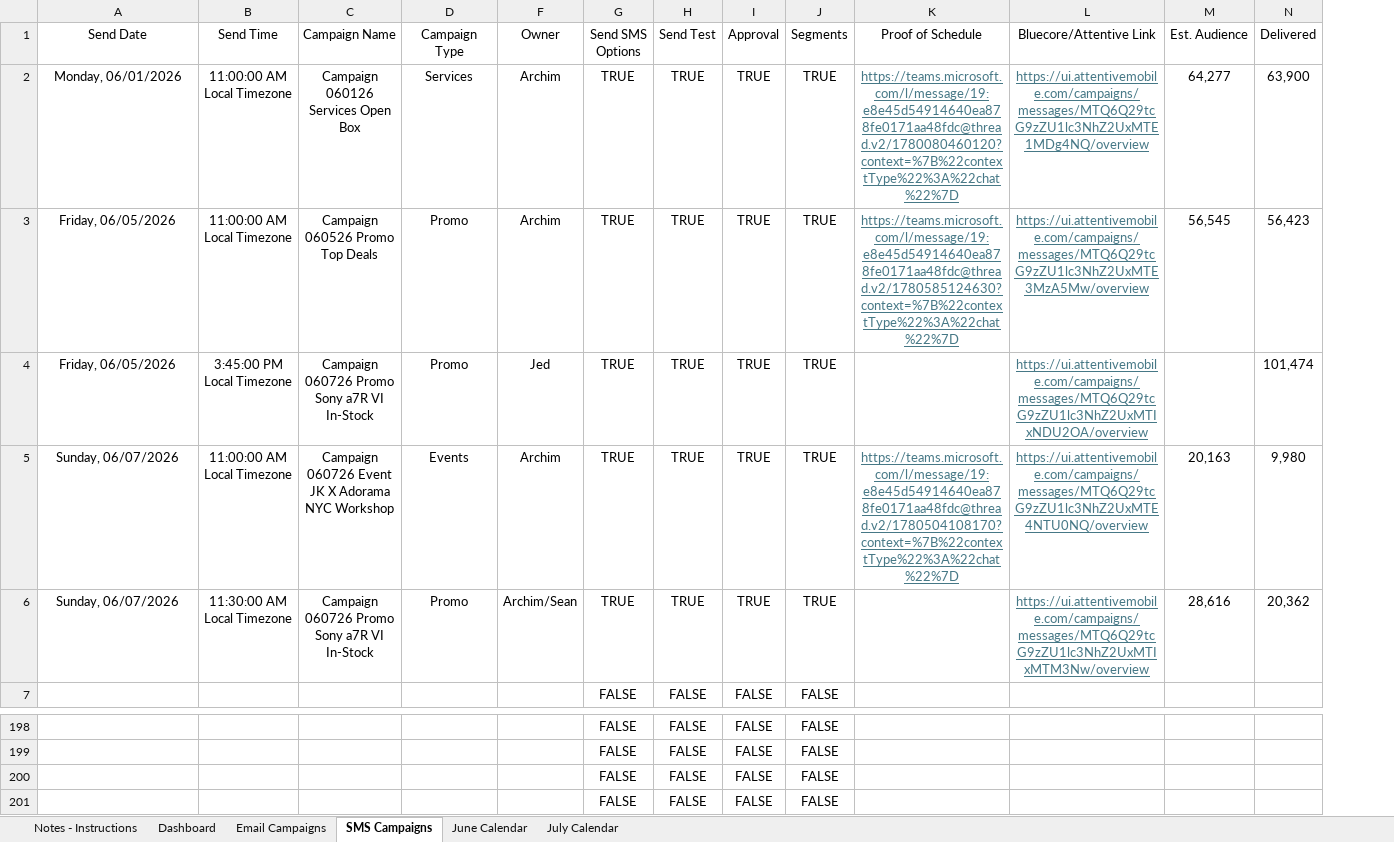
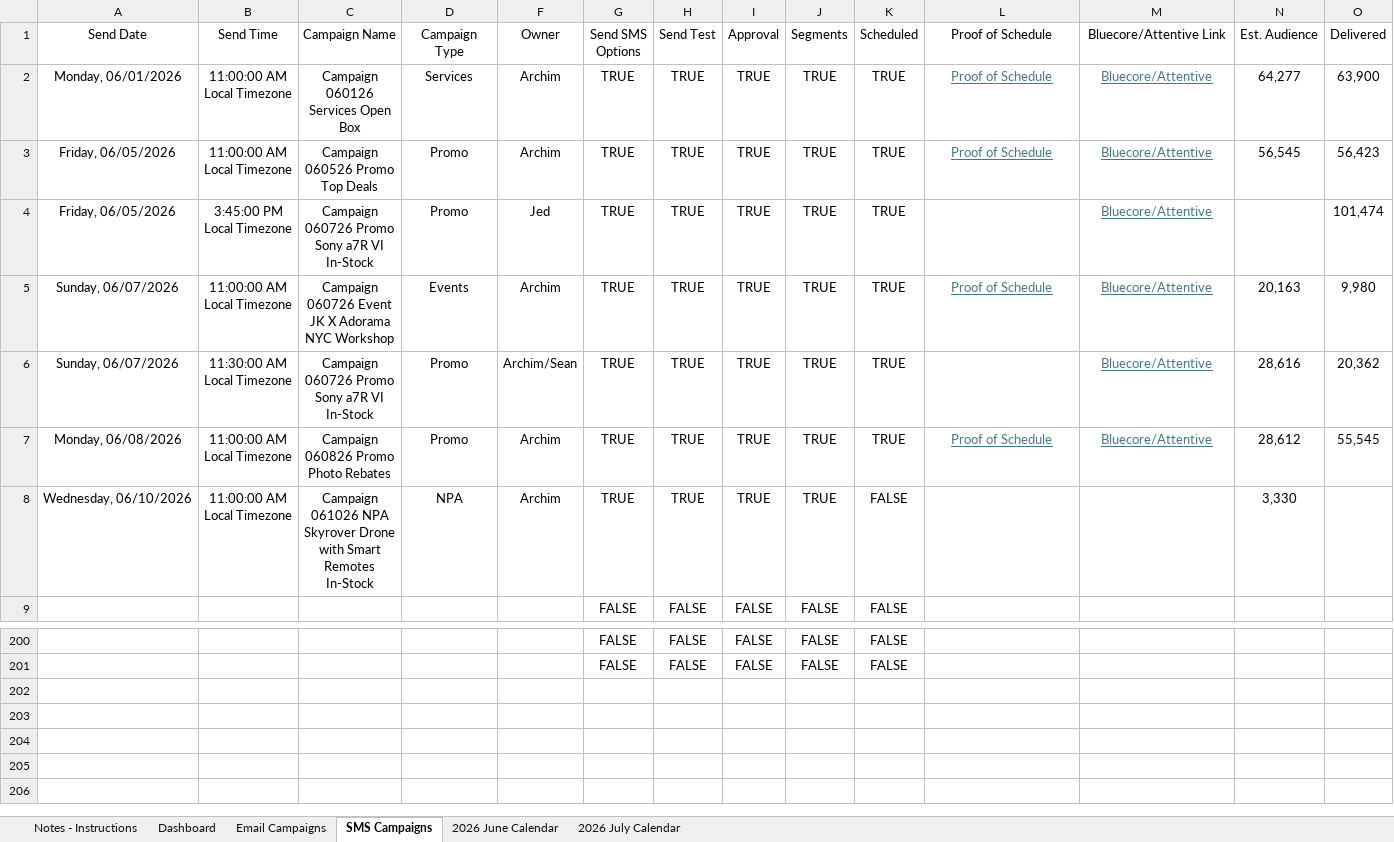
Before and after one commit to PaulAndre0809/System-Production-Adorama, an Excel workbook: Production Tracker/Email & SMS Campaign Tracker.xlsm, sheet SMS Campaigns, drawn as a sheet; only a part is shown, gaps mark what is left out; values as stored, in another font and other column widths than the file's, no borders; conditional formats and table styles not drawn; removed rows and columns are numbered as before the commit, all else as after; rows hold the shown columns only; the diff names each change by its address in the sheet, - before the commit and + after, or states it on an @@ line.

Commit message:
feat: implement automation tools to standardize workbook VBA and update campaign tracking logic

```diff
--- a/Production Tracker/Email & SMS Campaign Tracker.xlsm (sheet SMS Campaigns)
+++ b/Production Tracker/Email & SMS Campaign Tracker.xlsm (sheet SMS Campaigns)
-sheet tab: June Calendar
+sheet tab: 2026 June Calendar
-sheet tab: July Calendar
+sheet tab: 2026 July Calendar
+column K (Scheduled), rows 2-6: all TRUE; row 9: FALSE; rows 200-201: FALSE | FALSE
-L2 (Proof of Schedule): https://teams.microsoft.com/l/message/19:e8e45d54914640ea878fe0171aa48fdc@thread.v2/1780080460120?context=%7B%22contextType%22%3A%22chat%22%7D
+L2 (Proof of Schedule): Proof of Schedule
-M2 (Bluecore/Attentive Link): https://ui.attentivemobile.com/campaigns/messages/MTQ6Q29tcG9zZU1lc3NhZ2UxMTE1MDg4NQ/overview
+M2 (Bluecore/Attentive Link): Bluecore/Attentive
-L3 (Proof of Schedule): https://teams.microsoft.com/l/message/19:e8e45d54914640ea878fe0171aa48fdc@thread.v2/1780585124630?context=%7B%22contextType%22%3A%22chat%22%7D
+L3 (Proof of Schedule): Proof of Schedule
-M3 (Bluecore/Attentive Link): https://ui.attentivemobile.com/campaigns/messages/MTQ6Q29tcG9zZU1lc3NhZ2UxMTE3MzA5Mw/overview
+M3 (Bluecore/Attentive Link): Bluecore/Attentive
-M4 (Bluecore/Attentive Link): https://ui.attentivemobile.com/campaigns/messages/MTQ6Q29tcG9zZU1lc3NhZ2UxMTIxNDU2OA/overview
+M4 (Bluecore/Attentive Link): Bluecore/Attentive
-L5 (Proof of Schedule): https://teams.microsoft.com/l/message/19:e8e45d54914640ea878fe0171aa48fdc@thread.v2/1780504108170?context=%7B%22contextType%22%3A%22chat%22%7D
+L5 (Proof of Schedule): Proof of Schedule
-M5 (Bluecore/Attentive Link): https://ui.attentivemobile.com/campaigns/messages/MTQ6Q29tcG9zZU1lc3NhZ2UxMTE4NTU0NQ/overview
+M5 (Bluecore/Attentive Link): Bluecore/Attentive
-M6 (Bluecore/Attentive Link): https://ui.attentivemobile.com/campaigns/messages/MTQ6Q29tcG9zZU1lc3NhZ2UxMTIxMTM3Nw/overview
+M6 (Bluecore/Attentive Link): Bluecore/Attentive
+row 7: Monday, 06/08/2026 | 11:00:00 AM Local Timezone | Campaign 060826 Promo Photo Rebates | Promo | Archim | TRUE | TRUE | TRUE | TRUE | TRUE | Proof of Schedule | Bluecore/Attentive | 28,612 | 55,545
+row 8: Wednesday, 06/10/2026 | 11:00:00 AM Local Timezone | Campaign 061026 NPA Skyrover Drone with Smart Remotes In-Stock | NPA | Archim | TRUE | TRUE | TRUE | TRUE | FALSE |  |  | 3,330
-row 200:  |  |  |  |  | FALSE | FALSE | FALSE | FALSE
-row 201:  |  |  |  |  | FALSE | FALSE | FALSE | FALSE
```
Also changed, not shown: sheet Email Campaigns, sheet Dashboard, sheet Notes - Instructions, sheet 2026 June Calendar, formulas that keep their value, hidden cells, charts or pictures, 13 other files.
